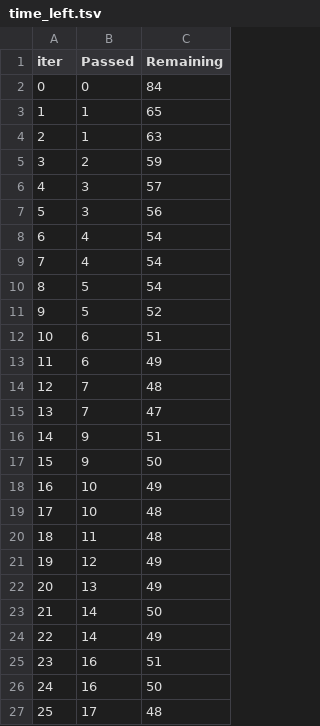
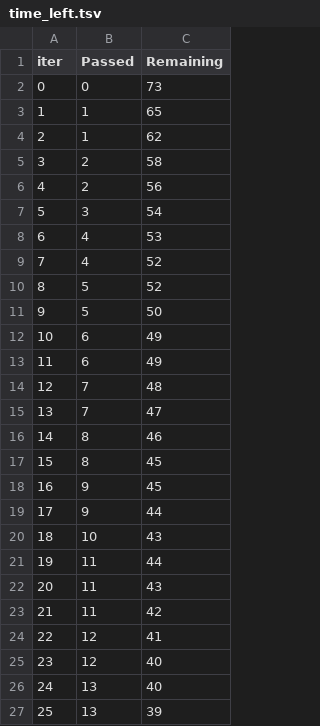
Before and after one commit to MarufIbragimov/zypl_ds, a TSV file: homework_1/catboost_info/time_left.tsv, drawn as a sheet; only a part is shown; the diff covers the shown part only.

Commit message:
solve the remaining tasks

```diff
--- a/homework_1/catboost_info/time_left.tsv
+++ b/homework_1/catboost_info/time_left.tsv
@@ -1,13 +1,13 @@
 iter	Passed	Remaining
-0	0	84
+0	0	73
 1	1	65
-2	1	63
-3	2	59
-4	3	57
-5	3	56
-6	4	54
-7	4	54
-8	5	54
-9	5	52
-10	6	51
+2	1	62
+3	2	58
+4	2	56
+5	3	54
+6	4	53
+7	4	52
+8	5	52
+9	5	50
+10	6	49
 11	6	49
@@ -15,13 +15,13 @@ iter	Passed	Remaining
 13	7	47
-14	9	51
-15	9	50
-16	10	49
-17	10	48
-18	11	48
-19	12	49
-20	13	49
-21	14	50
-22	14	49
-23	16	51
-24	16	50
-25	17	48
+14	8	46
+15	8	45
+16	9	45
+17	9	44
+18	10	43
+19	11	44
+20	11	43
+21	11	42
+22	12	41
+23	12	40
+24	13	40
+25	13	39
```
Also changed, not shown: 138 edited cells elsewhere in this file, homework_1/catboost_info/learn_error.tsv, 4 other files.
